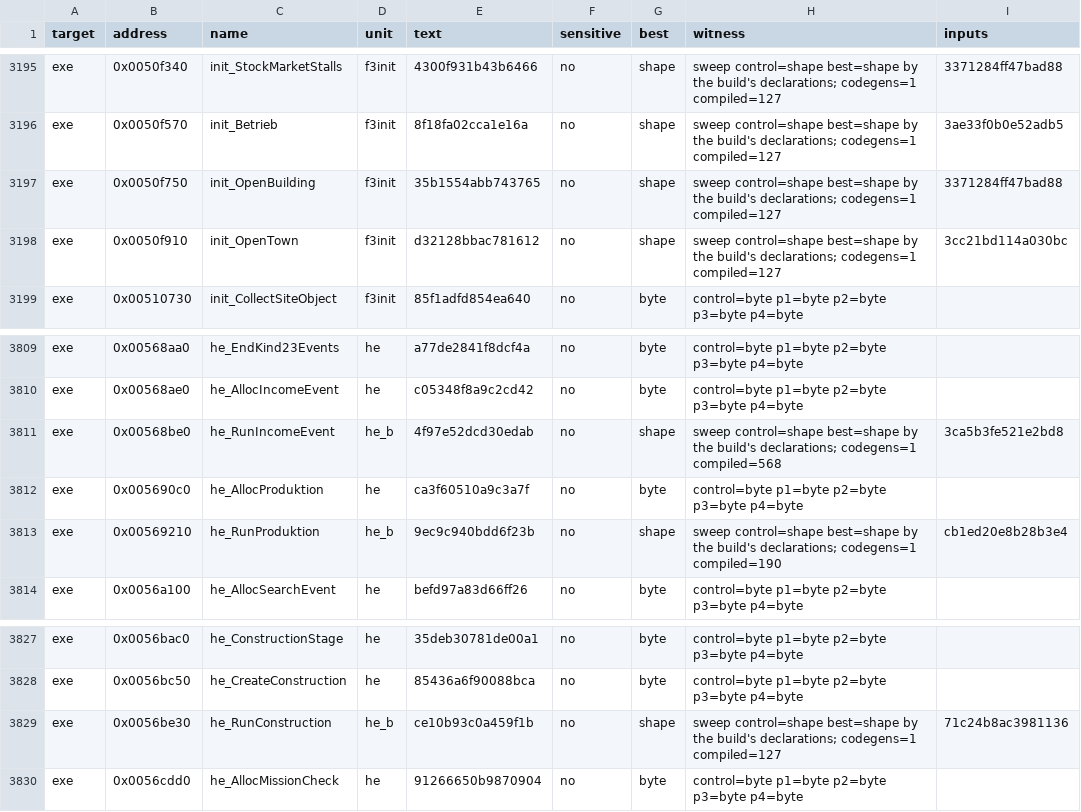
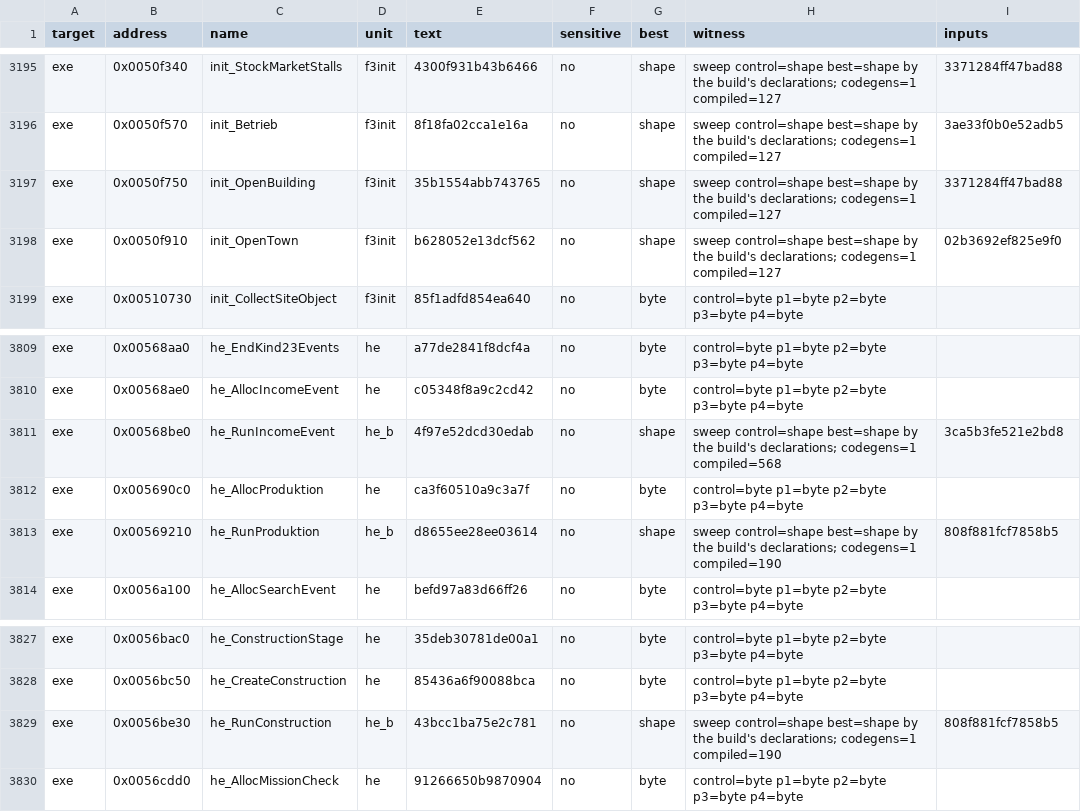
Before and after one commit to guildhaus/reguild, a TSV file: ledger/tiebreak.tsv, drawn as a sheet; only a part is shown, gaps mark what is left out.

```diff
--- a/ledger/tiebreak.tsv
+++ b/ledger/tiebreak.tsv
@@ -3197,3 +3197,3 @@ exe	0x0050f570	init_Betrieb	f3init	8f18fa02cca1e16a	no	shape	sweep control=shape
 exe	0x0050f750	init_OpenBuilding	f3init	35b1554abb743765	no	shape	sweep control=shape best=shape by the build's declarations; codegens=1 compiled=127	3371284ff47bad88
-exe	0x0050f910	init_OpenTown	f3init	d32128bbac781612	no	shape	sweep control=shape best=shape by the build's declarations; codegens=1 compiled=127	3cc21bd114a030bc
+exe	0x0050f910	init_OpenTown	f3init	b628052e13dcf562	no	shape	sweep control=shape best=shape by the build's declarations; codegens=1 compiled=127	02b3692ef825e9f0
 exe	0x00510730	init_CollectSiteObject	f3init	85f1adfd854ea640	no	byte	control=byte p1=byte p2=byte p3=byte p4=byte	
@@ -3812,3 +3812,3 @@ exe	0x00568be0	he_RunIncomeEvent	he_b	4f97e52dcd30edab	no	shape	sweep control=sh
 exe	0x005690c0	he_AllocProduktion	he	ca3f60510a9c3a7f	no	byte	control=byte p1=byte p2=byte p3=byte p4=byte	
-exe	0x00569210	he_RunProduktion	he_b	9ec9c940bdd6f23b	no	shape	sweep control=shape best=shape by the build's declarations; codegens=1 compiled=190	cb1ed20e8b28b3e4
+exe	0x00569210	he_RunProduktion	he_b	d8655ee28ee03614	no	shape	sweep control=shape best=shape by the build's declarations; codegens=1 compiled=190	808f881fcf7858b5
 exe	0x0056a100	he_AllocSearchEvent	he	befd97a83d66ff26	no	byte	control=byte p1=byte p2=byte p3=byte p4=byte	
@@ -3828,3 +3828,3 @@ exe	0x0056bac0	he_ConstructionStage	he	35deb30781de00a1	no	byte	control=byte p1=
 exe	0x0056bc50	he_CreateConstruction	he	85436a6f90088bca	no	byte	control=byte p1=byte p2=byte p3=byte p4=byte	
-exe	0x0056be30	he_RunConstruction	he_b	ce10b93c0a459f1b	no	shape	sweep control=shape best=shape by the build's declarations; codegens=1 compiled=127	71c24b8ac3981136
+exe	0x0056be30	he_RunConstruction	he_b	43bcc1ba75e2c781	no	shape	sweep control=shape best=shape by the build's declarations; codegens=1 compiled=190	808f881fcf7858b5
 exe	0x0056cdd0	he_AllocMissionCheck	he	91266650b9870904	no	byte	control=byte p1=byte p2=byte p3=byte p4=byte	
```
Also changed, not shown: 20 other files.
